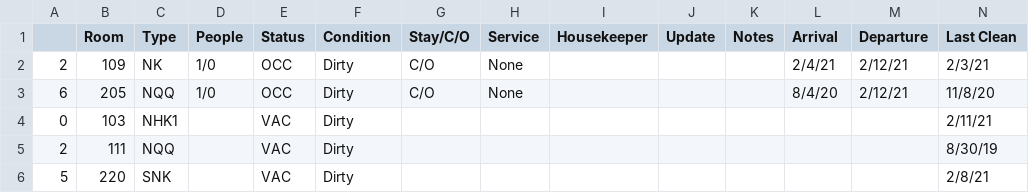
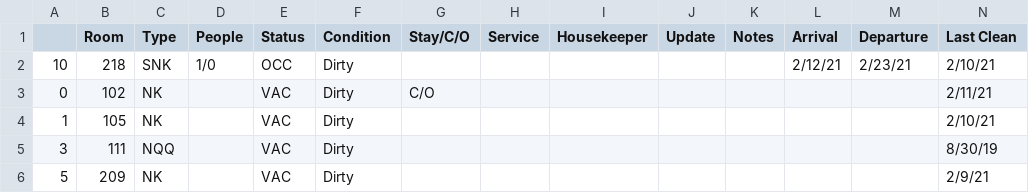
Before and after one commit to Vedantdesai2511/Hotel_Report_Autmation_Project, a CSV file: final_output.csv, drawn as a sheet.

```diff
--- a/final_output.csv
+++ b/final_output.csv
@@ -1,6 +1,6 @@
 ,Room,Type,People,Status,Condition,Stay/C/O,Service,Housekeeper,Update,Notes,Arrival,Departure,Last Clean
-2,109,NK,1/0,OCC,Dirty,C/O,None,,,,2/4/21,2/12/21,2/3/21
-6,205,NQQ,1/0,OCC,Dirty,C/O,None,,,,8/4/20,2/12/21,11/8/20
-0,103,NHK1,,VAC,Dirty,,,,,,,,2/11/21
-2,111,NQQ,,VAC,Dirty,,,,,,,,8/30/19
-5,220,SNK,,VAC,Dirty,,,,,,,,2/8/21
+10,218,SNK,1/0,OCC,Dirty,,,,,,2/12/21,2/23/21,2/10/21
+0,102,NK,,VAC,Dirty,C/O,,,,,,,2/11/21
+1,105,NK,,VAC,Dirty,,,,,,,,2/10/21
+3,111,NQQ,,VAC,Dirty,,,,,,,,8/30/19
+5,209,NK,,VAC,Dirty,,,,,,,,2/9/21
```
Also changed, not shown: 5 other files.
